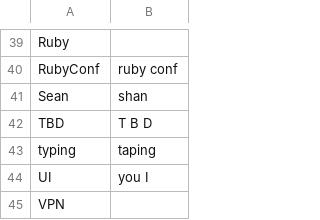
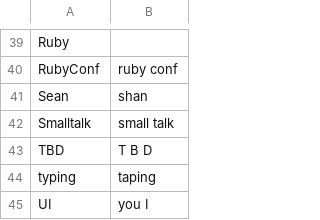
Before and after one commit to CodingItWrong/knausj_talon_userconfig, a CSV file: settings/additional_words.csv, drawn as a sheet; only a part is shown, gaps mark what is left out; the shorter side is filled out with more unchanged rows.

Commit message:
Add st

```diff
--- a/settings/additional_words.csv
+++ b/settings/additional_words.csv
@@ -41,2 +41,3 @@ RubyConf,ruby conf
 Sean,shan
+Smalltalk,small talk
 TBD, T B D
```
